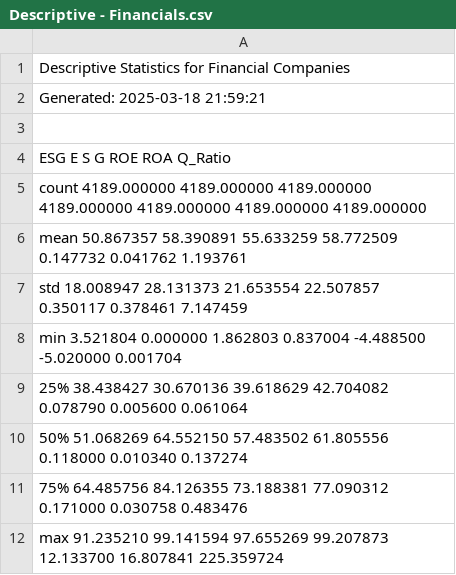
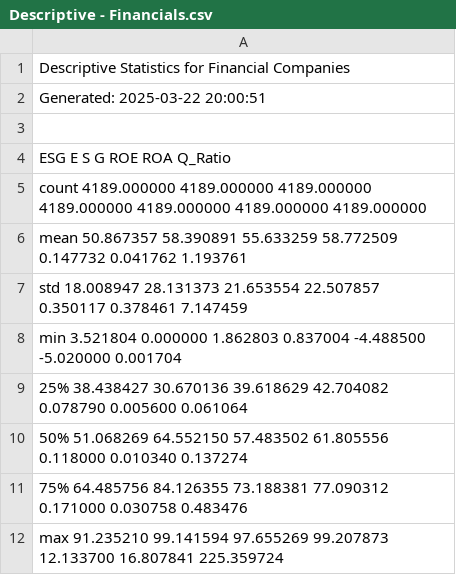
Before and after one commit to wallacewyf/Bayes_DAAS-FYP_24-25, a CSV file: results/descriptive/Descriptive - Financials.csv, drawn as a sheet.

```diff
--- a/results/descriptive/Descriptive - Financials.csv
+++ b/results/descriptive/Descriptive - Financials.csv
@@ -1,3 +1,3 @@
 Descriptive Statistics for Financial Companies
-Generated: 2025-03-18 21:59:21
+Generated: 2025-03-22 20:00:51
 
```
Also changed, not shown: 43 other files.
